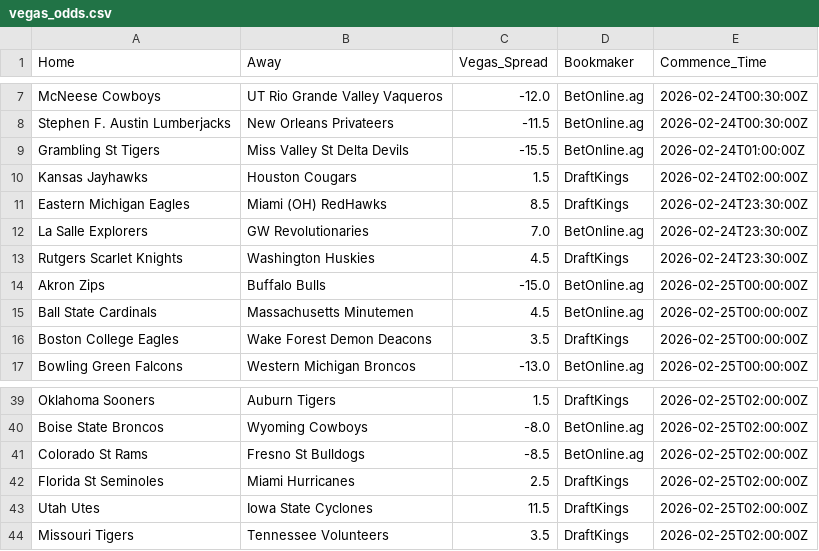
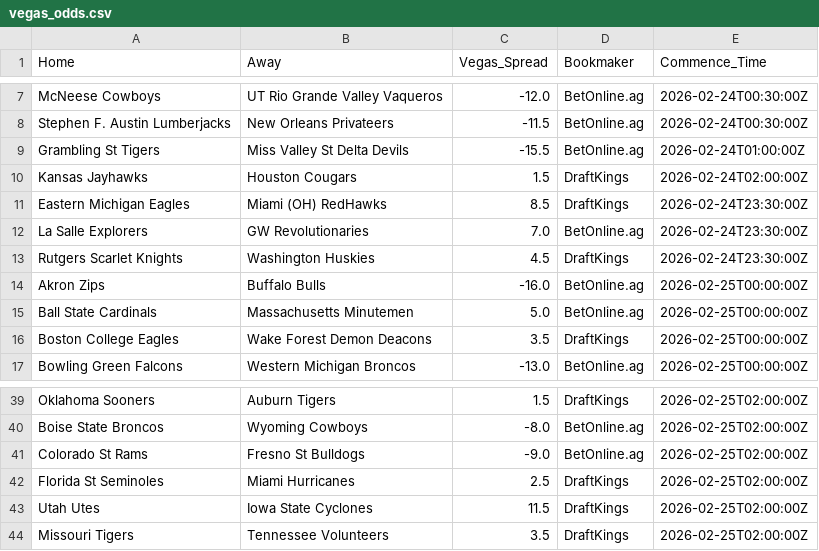
Before and after one commit to Vision919/cbb-sharp-data, a CSV file: vegas_odds.csv, drawn as a sheet; only a part is shown, gaps mark what is left out.

Commit message:
Vegas Update 2026-02-23 15:51:49.835553

```diff
--- a/vegas_odds.csv
+++ b/vegas_odds.csv
@@ -13,4 +13,4 @@ La Salle Explorers,GW Revolutionaries,7.0,BetOnline.ag,2026-02-24T23:30:00Z
 Rutgers Scarlet Knights,Washington Huskies,4.5,DraftKings,2026-02-24T23:30:00Z
-Akron Zips,Buffalo Bulls,-15.0,BetOnline.ag,2026-02-25T00:00:00Z
-Ball State Cardinals,Massachusetts Minutemen,4.5,BetOnline.ag,2026-02-25T00:00:00Z
+Akron Zips,Buffalo Bulls,-16.0,BetOnline.ag,2026-02-25T00:00:00Z
+Ball State Cardinals,Massachusetts Minutemen,5.0,BetOnline.ag,2026-02-25T00:00:00Z
 Boston College Eagles,Wake Forest Demon Deacons,3.5,DraftKings,2026-02-25T00:00:00Z
@@ -40,3 +40,3 @@ Oklahoma Sooners,Auburn Tigers,1.5,DraftKings,2026-02-25T02:00:00Z
 Boise State Broncos,Wyoming Cowboys,-8.0,BetOnline.ag,2026-02-25T02:00:00Z
-Colorado St Rams,Fresno St Bulldogs,-8.5,BetOnline.ag,2026-02-25T02:00:00Z
+Colorado St Rams,Fresno St Bulldogs,-9.0,BetOnline.ag,2026-02-25T02:00:00Z
 Florida St Seminoles,Miami Hurricanes,2.5,DraftKings,2026-02-25T02:00:00Z
```
